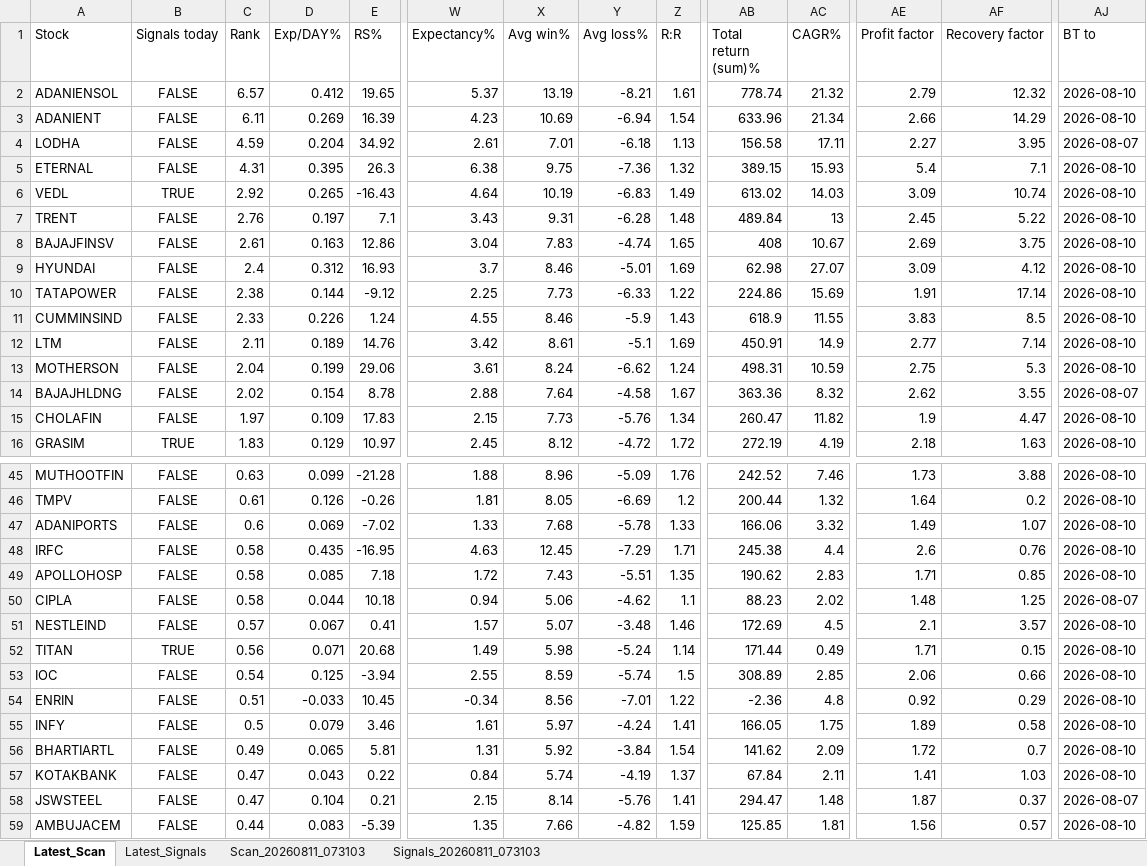
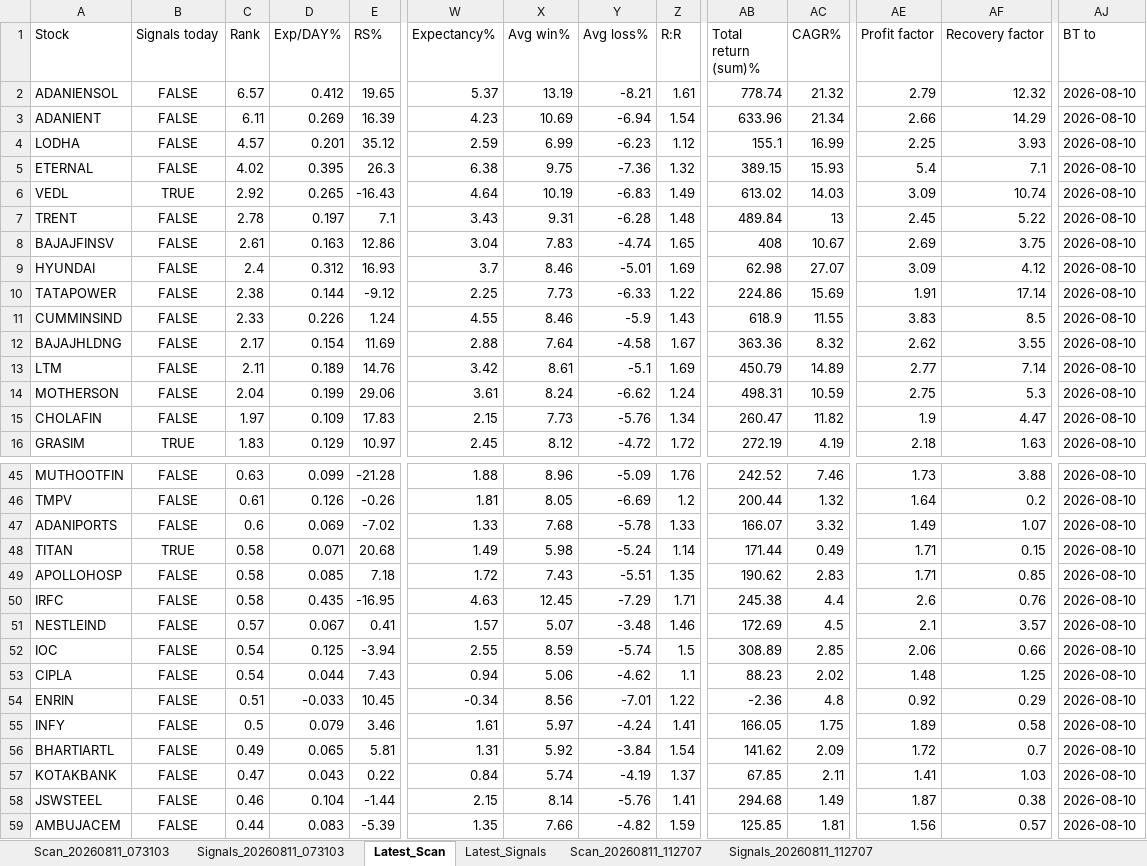
Before and after one commit to PavanSaiNekkala/Swing_Scanner_Latest, an Excel workbook: downloads/history/swing_scanner_largecap_history.xlsx, sheet Latest_Scan, drawn as a sheet; only a part is shown, gaps mark what is left out; values as stored, in another font and other column widths than the file's, no borders; removed rows and columns are numbered as before the commit, all else as after; rows hold the shown columns only; the diff covers the shown part only; the diff names each change by its address in the sheet, - before the commit and + after, or states it on an @@ line.

```diff
--- a/downloads/history/swing_scanner_largecap_history.xlsx (sheet Latest_Scan)
+++ b/downloads/history/swing_scanner_largecap_history.xlsx (sheet Latest_Scan)
+sheet tab: Scan_20260811_112707
+sheet tab: Signals_20260811_112707
@@ sheet tab order changed: Scan_20260811_073103 | Signals_20260811_073103 | Latest_Scan | Latest_Signals | Scan_20260811_112707 | Signals_20260811_112707 @@
-C4 (Rank): 4.59
+C4 (Rank): 4.57
-D4 (Exp/DAY%): 0.204
+D4 (Exp/DAY%): 0.201
-E4 (RS%): 34.92
+E4 (RS%): 35.12
-W4 (Expectancy%): 2.61
+W4 (Expectancy%): 2.59
-X4 (Avg win%): 7.01
+X4 (Avg win%): 6.99
-Y4 (Avg loss%): -6.18
+Y4 (Avg loss%): -6.23
-Z4 (R:R): 1.13
+Z4 (R:R): 1.12
-AB4 (Total return (sum)%): 156.58
+AB4 (Total return (sum)%): 155.1
-AC4 (CAGR%): 17.11
+AC4 (CAGR%): 16.99
-AE4 (Profit factor): 2.27
+AE4 (Profit factor): 2.25
-AF4 (Recovery factor): 3.95
+AF4 (Recovery factor): 3.93
-AJ4 (BT to): 2026-08-07
+AJ4 (BT to): 2026-08-10
-C5 (Rank): 4.31
+C5 (Rank): 4.02
-C7 (Rank): 2.76
+C7 (Rank): 2.78
+row 12: BAJAJHLDNG | FALSE | 2.17 | 0.154 | 11.69 | 2.88 | 7.64 | -4.58 | 1.67 | 363.36 | 8.32 | 2.62 | 3.55 | 2026-08-10
-AB13 (Total return (sum)%): 450.91
+AB13 (Total return (sum)%): 450.79
-AC13 (CAGR%): 14.9
+AC13 (CAGR%): 14.89
-row 14: BAJAJHLDNG | FALSE | 2.02 | 0.154 | 8.78 | 2.88 | 7.64 | -4.58 | 1.67 | 363.36 | 8.32 | 2.62 | 3.55 | 2026-08-07
-AB47 (Total return (sum)%): 166.06
+AB47 (Total return (sum)%): 166.07
+row 48: TITAN | TRUE | 0.58 | 0.071 | 20.68 | 1.49 | 5.98 | -5.24 | 1.14 | 171.44 | 0.49 | 1.71 | 0.15 | 2026-08-10
-row 50: CIPLA | FALSE | 0.58 | 0.044 | 10.18 | 0.94 | 5.06 | -4.62 | 1.1 | 88.23 | 2.02 | 1.48 | 1.25 | 2026-08-07
-row 52: TITAN | TRUE | 0.56 | 0.071 | 20.68 | 1.49 | 5.98 | -5.24 | 1.14 | 171.44 | 0.49 | 1.71 | 0.15 | 2026-08-10
+row 53: CIPLA | FALSE | 0.54 | 0.044 | 7.43 | 0.94 | 5.06 | -4.62 | 1.1 | 88.23 | 2.02 | 1.48 | 1.25 | 2026-08-10
-AB57 (Total return (sum)%): 67.84
+AB57 (Total return (sum)%): 67.85
-C58 (Rank): 0.47
+C58 (Rank): 0.46
-E58 (RS%): 0.21
+E58 (RS%): -1.44
-AB58 (Total return (sum)%): 294.47
+AB58 (Total return (sum)%): 294.68
-AC58 (CAGR%): 1.48
+AC58 (CAGR%): 1.49
-AF58 (Recovery factor): 0.37
+AF58 (Recovery factor): 0.38
-AJ58 (BT to): 2026-08-07
+AJ58 (BT to): 2026-08-10
```
Also changed, not shown: 9 added rows, 9 removed rows and 23 edited cells elsewhere in this sheet, sheet Latest_Signals.
